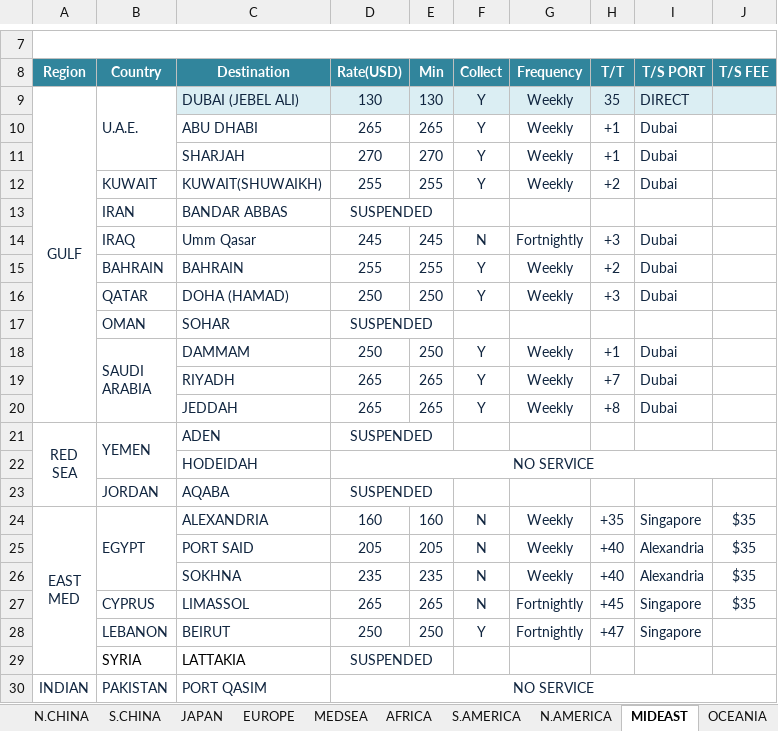
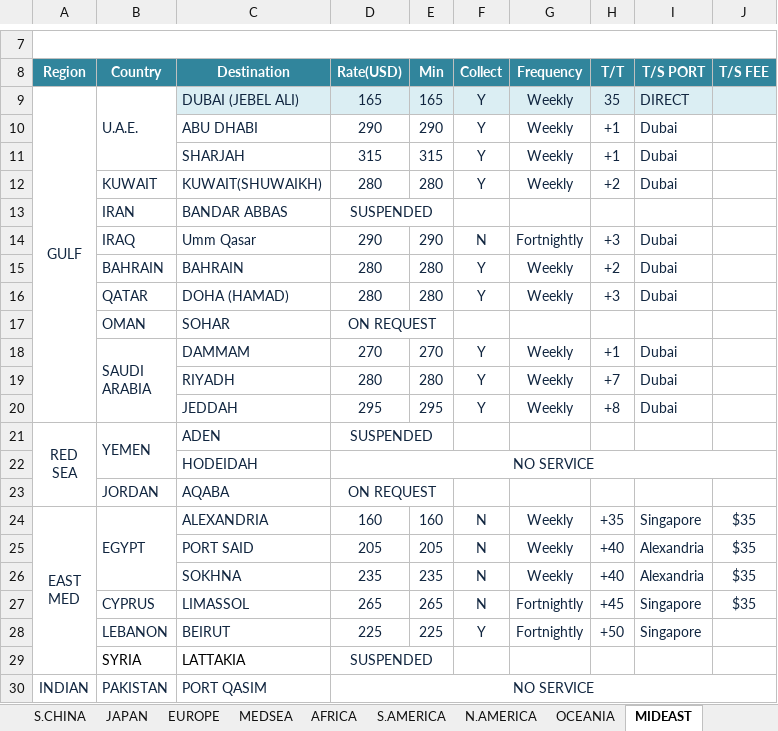
Before and after one commit to KBRIDGE05/KBDGFW, an Excel workbook: data/LCL FREIGHT.xlsx, sheet MIDEAST, drawn as a sheet; only a part is shown, gaps mark what is left out; values as stored, in another font and other column widths than the file's, no borders; charts and pictures not drawn; the diff names each change by its address in the sheet, - before the commit and + after, or states it on an @@ line.

```diff
--- a/data/LCL FREIGHT.xlsx (sheet MIDEAST)
+++ b/data/LCL FREIGHT.xlsx (sheet MIDEAST)
@@ sheet tab order changed: S.CHINA | JAPAN | EUROPE | MEDSEA | AFRICA | S.AMERICA | N.AMERICA | OCEANIA | MIDEAST @@
-D9 (Rate(USD)): 130
+D9 (Rate(USD)): 165
-E9 (Min): 130
+E9 (Min): 165
-D10 (Rate(USD)): 265
+D10 (Rate(USD)): 290
-E10 (Min): 265
+E10 (Min): 290
-D11 (Rate(USD)): 270
+D11 (Rate(USD)): 315
-E11 (Min): 270
+E11 (Min): 315
-D12 (Rate(USD)): 255
+D12 (Rate(USD)): 280
-E12 (Min): 255
+E12 (Min): 280
-D14 (Rate(USD)): 245
+D14 (Rate(USD)): 290
-E14 (Min): 245
+E14 (Min): 290
-D15 (Rate(USD)): 255
+D15 (Rate(USD)): 280
-E15 (Min): 255
+E15 (Min): 280
-D16 (Rate(USD)): 250
+D16 (Rate(USD)): 280
-E16 (Min): 250
+E16 (Min): 280
-D17 (Rate(USD)): SUSPENDED
+D17 (Rate(USD)): ON REQUEST
-D18 (Rate(USD)): 250
+D18 (Rate(USD)): 270
-E18 (Min): 250
+E18 (Min): 270
-D19 (Rate(USD)): 265
+D19 (Rate(USD)): 280
-E19 (Min): 265
+E19 (Min): 280
-D20 (Rate(USD)): 265
+D20 (Rate(USD)): 295
-E20 (Min): 265
+E20 (Min): 295
-D23 (Rate(USD)): SUSPENDED
+D23 (Rate(USD)): ON REQUEST
-D28 (Rate(USD)): 250
+D28 (Rate(USD)): 225
-E28 (Min): 250
+E28 (Min): 225
-H28 (T/T): +47
+H28 (T/T): +50
```
Also changed, not shown: sheet EUROPE, sheet MEDSEA, sheet S.AMERICA, sheet AFRICA, sheet ASIA, sheet OCEANIA, 1 more sheet, charts or pictures, data/ocean-freight.xlsx.
